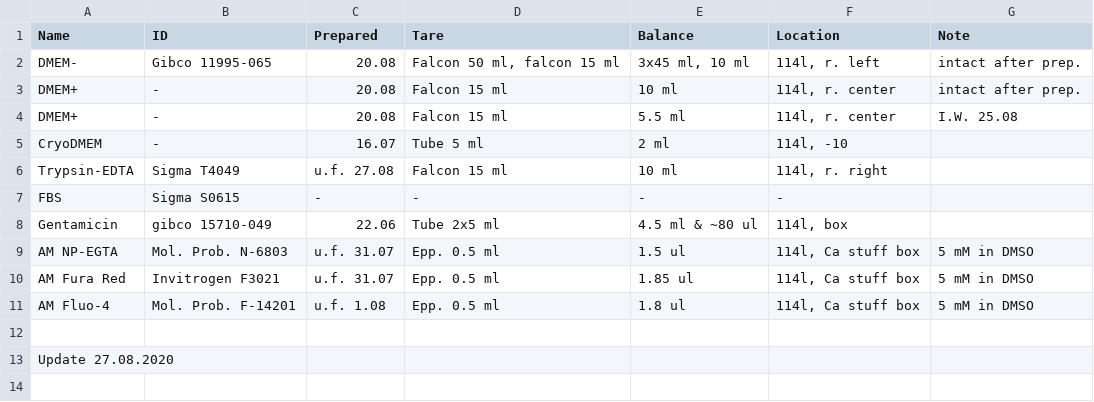
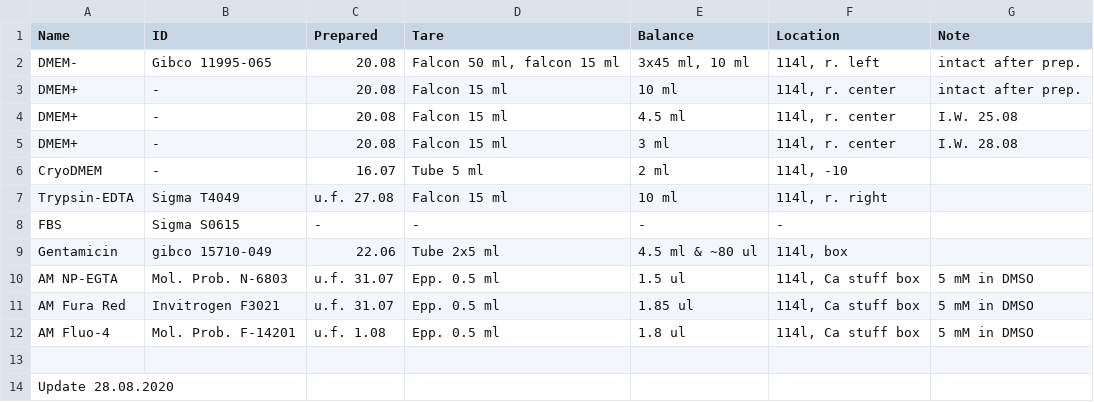
Before and after one commit to sonyann/Labnote, a CSV file: Projects/HPCA/chemicals.csv, drawn as a sheet.

```diff
--- a/Projects/HPCA/chemicals.csv
+++ b/Projects/HPCA/chemicals.csv
@@ -3,3 +3,4 @@ DMEM-,Gibco 11995-065,20.08,"Falcon 50 ml, falcon 15 ml","3x45 ml, 10 ml","114l,
 DMEM+,-,20.08,Falcon 15 ml,10 ml,"114l, r. center",intact after prep.
-DMEM+,-,20.08,Falcon 15 ml,5.5 ml,"114l, r. center",I.W. 25.08
+DMEM+,-,20.08,Falcon 15 ml,4.5 ml,"114l, r. center",I.W. 25.08
+DMEM+,-,20.08,Falcon 15 ml,3 ml,"114l, r. center",I.W. 28.08
 CryoDMEM,-,16.07,Tube 5 ml,2 ml,"114l, -10",
@@ -12,2 +13,2 @@ AM Fluo-4,Mol. Prob. F-14201,u.f. 1.08,Epp. 0.5 ml,1.8 ul,"114l, Ca stuff box",5
 ,,,,,,
-Update 27.08.2020,,,,,,
+Update 28.08.2020,,,,,,
```
Also changed, not shown: Projects/HPCA/plastic.csv, 2 other files.
